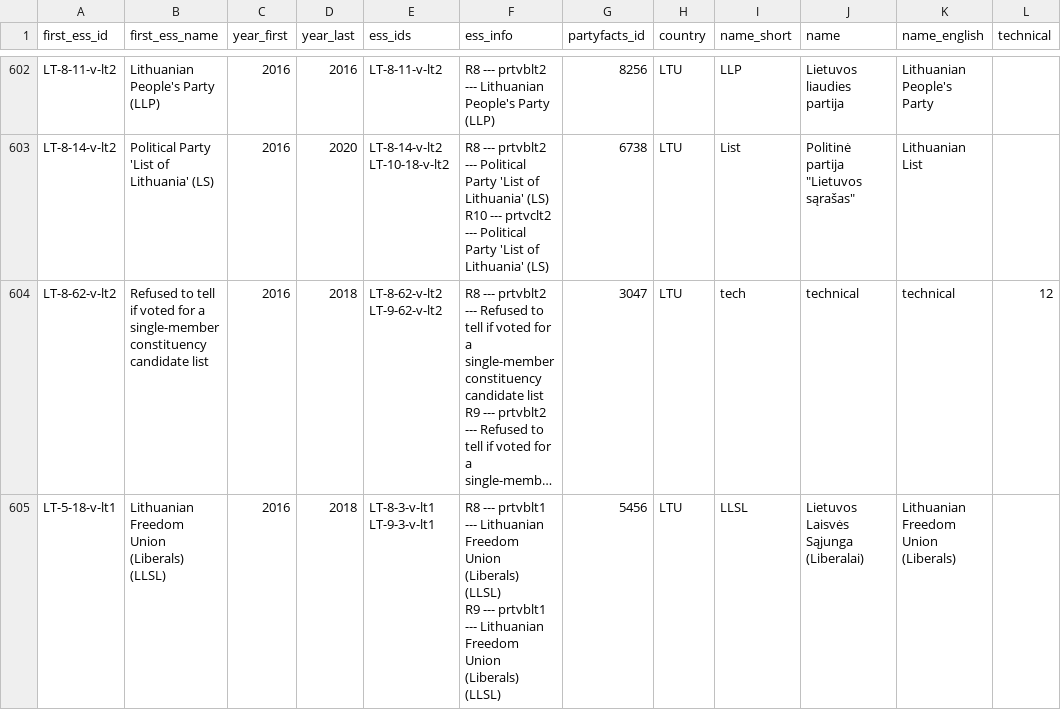
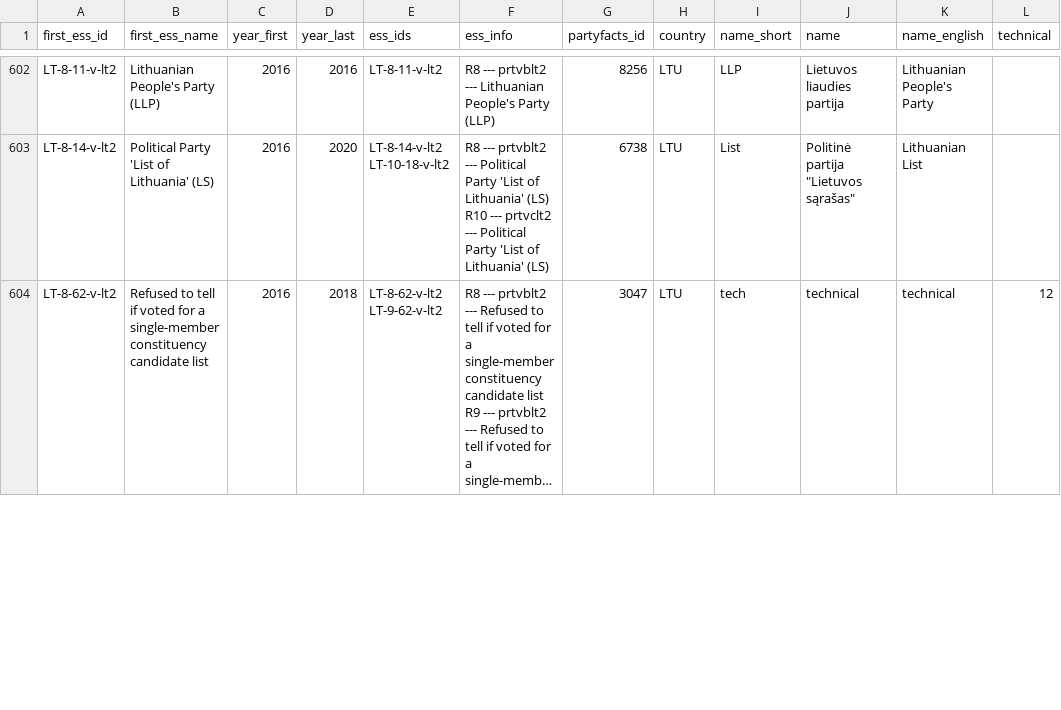
Before and after one commit to hdigital/partyfactsdata, a CSV file: import/essprtv/essprtv.csv, drawn as a sheet; only a part is shown, gaps mark what is left out; long unchanged cells end in …; removed rows and columns are numbered as before the commit, all else as after; ↵ is a line break in a cell; the diff covers the shown part only; the diff names each change by its address in the sheet, - before the commit and + after, or states it on an @@ line.

```diff
--- a/import/essprtv/essprtv.csv
+++ b/import/essprtv/essprtv.csv
-row 605: LT-5-18-v-lt1 | Lithuanian Freedom Union (Liberals) (LLSL) | 2016 | 2018 | LT-8-3-v-lt1 LT-9-3-v-lt1 | R8 --- prtvblt1 --- Lithuanian Freedom Union (Liberals) (LLSL) ↵ R9 --- prtvblt1 --- Lithuanian Freedom Union (Liberals) (LLSL) | 5456 | LTU | LLSL | Lietuvos Laisvės Sąjunga (Liberalai) | Lithuanian Freedom Union (Liberals)
```
Also changed, not shown: 1 added row, 1 removed row and 2 edited cells elsewhere in this file, import/essprtc/essprtc.csv, import/essprtv/02-ess-harmonize.csv, 1 other file.
